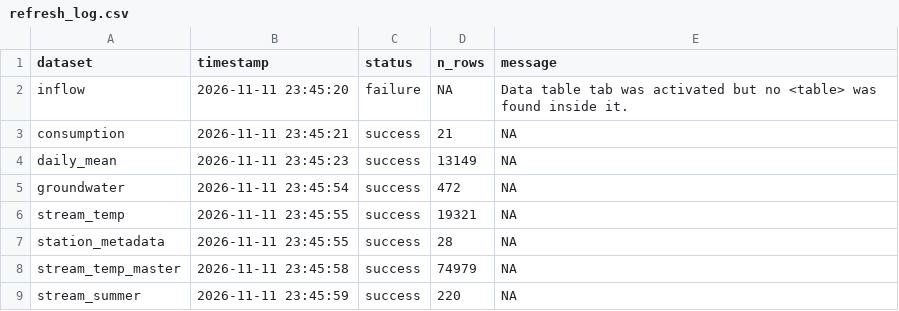
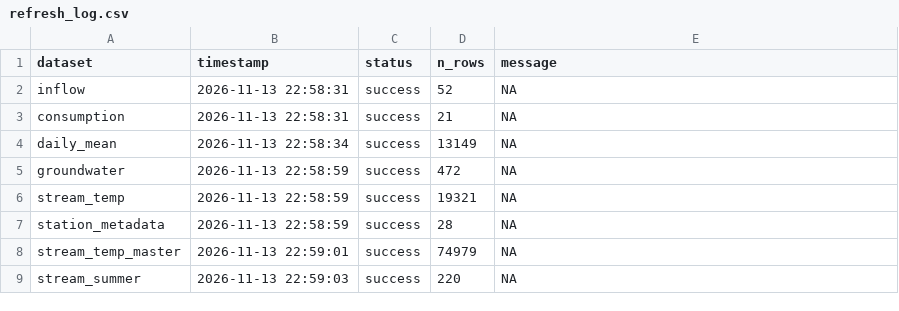
Before and after one commit to TOTA-git/TOTA-Water-Dashboard, a CSV file: data/cache/refresh_log.csv, drawn as a sheet.

```diff
--- a/data/cache/refresh_log.csv
+++ b/data/cache/refresh_log.csv
@@ -1,9 +1,9 @@
 dataset,timestamp,status,n_rows,message
-inflow,2026-11-11 23:45:20,failure,NA,Data table tab was activated but no <table> was found inside it.
-consumption,2026-11-11 23:45:21,success,21,NA
-daily_mean,2026-11-11 23:45:23,success,13149,NA
-groundwater,2026-11-11 23:45:54,success,472,NA
-stream_temp,2026-11-11 23:45:55,success,19321,NA
-station_metadata,2026-11-11 23:45:55,success,28,NA
-stream_temp_master,2026-11-11 23:45:58,success,74979,NA
-stream_summer,2026-11-11 23:45:59,success,220,NA
+inflow,2026-11-13 22:58:31,success,52,NA
+consumption,2026-11-13 22:58:31,success,21,NA
+daily_mean,2026-11-13 22:58:34,success,13149,NA
+groundwater,2026-11-13 22:58:59,success,472,NA
+stream_temp,2026-11-13 22:58:59,success,19321,NA
+station_metadata,2026-11-13 22:58:59,success,28,NA
+stream_temp_master,2026-11-13 22:59:01,success,74979,NA
+stream_summer,2026-11-13 22:59:03,success,220,NA
```
Also changed, not shown: data/cache/groundwater.csv, data/cache/inflow.csv, 1 other file.
